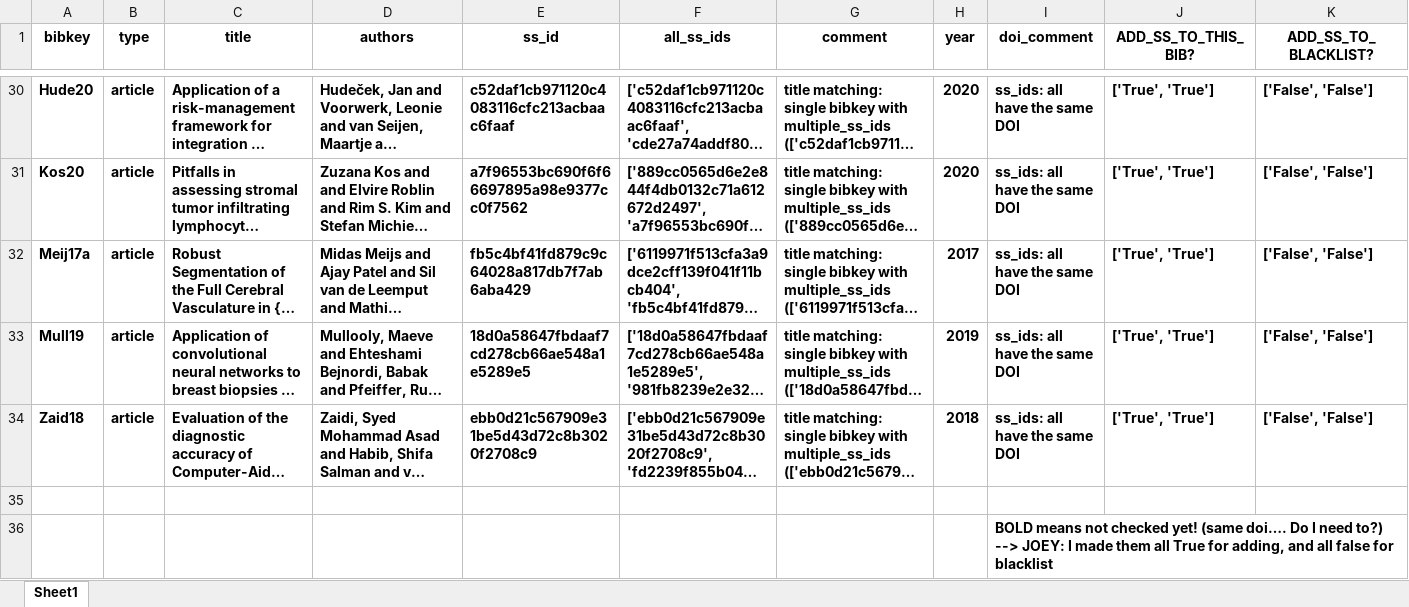
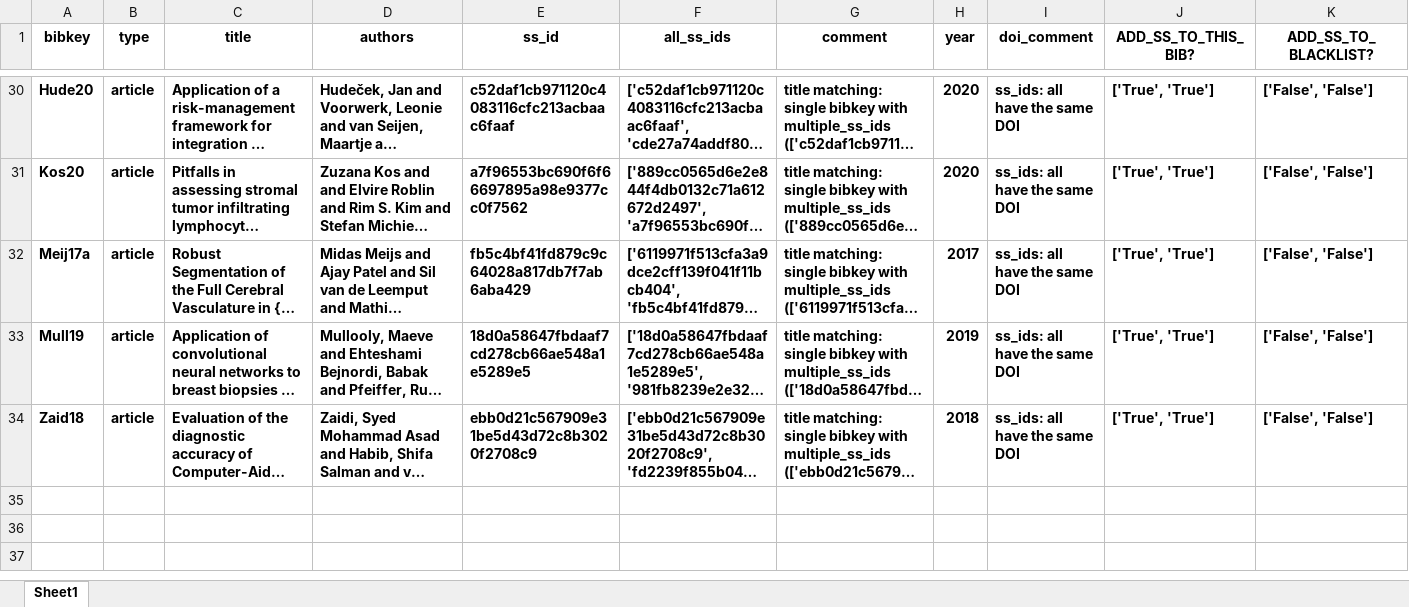
Before and after one commit to JoskevdZande/Literature, an Excel workbook: scripts/script_data/complete_MANUAL_LOOKUP_matches_single_bibkey_with_many_ss_ids_KM.xlsx, sheet Sheet1, drawn as a sheet; only a part is shown, gaps mark what is left out; long unchanged cells end in …; values as stored, in another font and other column widths than the file's, no borders; rows hold the shown columns only; the diff names each change by its address in the sheet, - before the commit and + after, or states it on an @@ line.

```diff
--- a/scripts/script_data/complete_MANUAL_LOOKUP_matches_single_bibkey_with_many_ss_ids_KM.xlsx (sheet Sheet1)
+++ b/scripts/script_data/complete_MANUAL_LOOKUP_matches_single_bibkey_with_many_ss_ids_KM.xlsx (sheet Sheet1)
-row 35: (empty)
-row 36:  |  |  |  |  |  |  |  | BOLD means not checked yet! (same doi…. Do I need to?) --> JOEY: I made them all True for adding, and all false for blacklist
```
Also changed, not shown: 2 other files.
